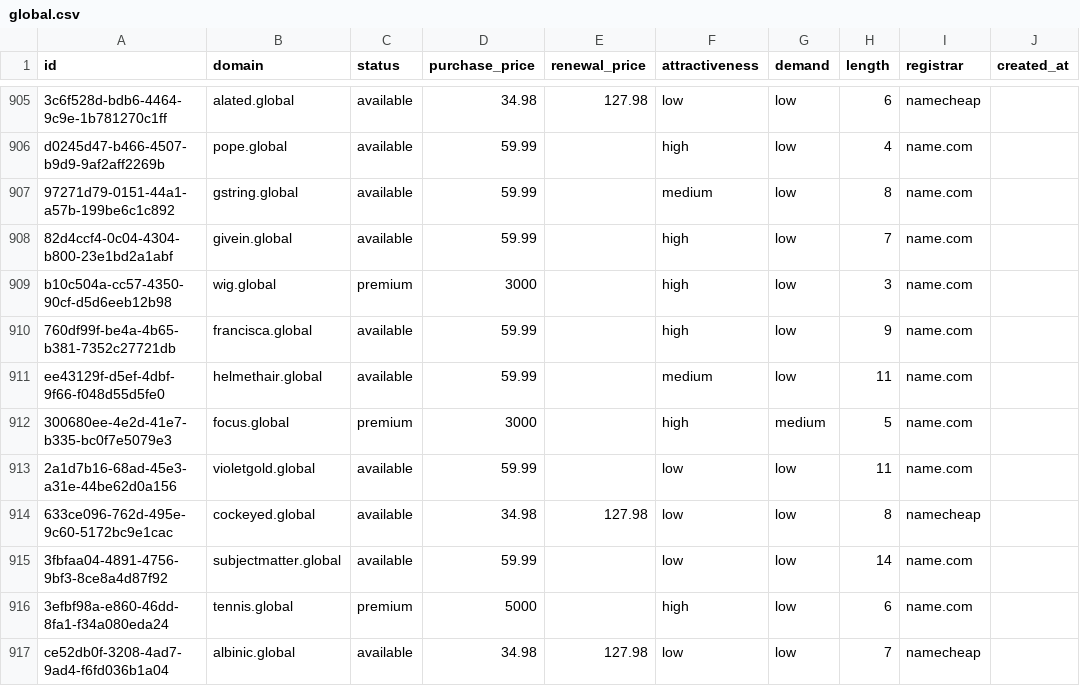
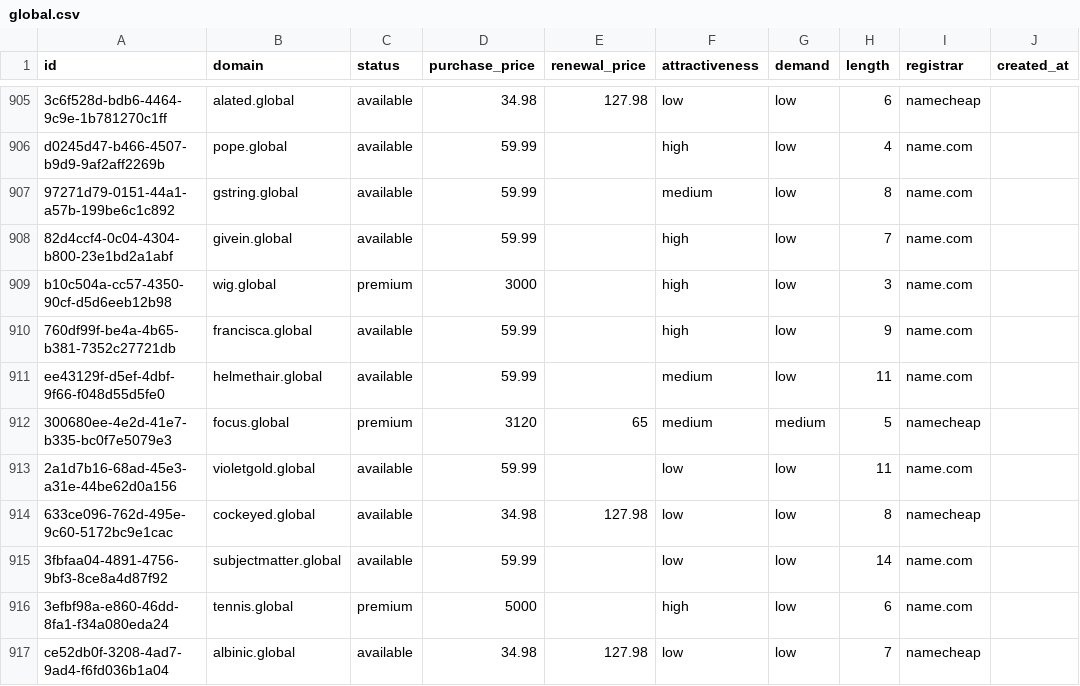
Before and after one commit to UniqueDomains/global-oneword-domains, a CSV file: global.csv, drawn as a sheet; only a part is shown, gaps mark what is left out; the diff names each change by its address in the sheet, - before the commit and + after, or states it on an @@ line.

Commit message:
Domains update

```diff
--- a/global.csv
+++ b/global.csv
-D912 (purchase_price): 3000
+D912 (purchase_price): 3120
-E912 (renewal_price): (empty)
+E912 (renewal_price): 65
-F912 (attractiveness): high
+F912 (attractiveness): medium
-I912 (registrar): name.com
+I912 (registrar): namecheap
```
Also changed, not shown: 4 other files.
